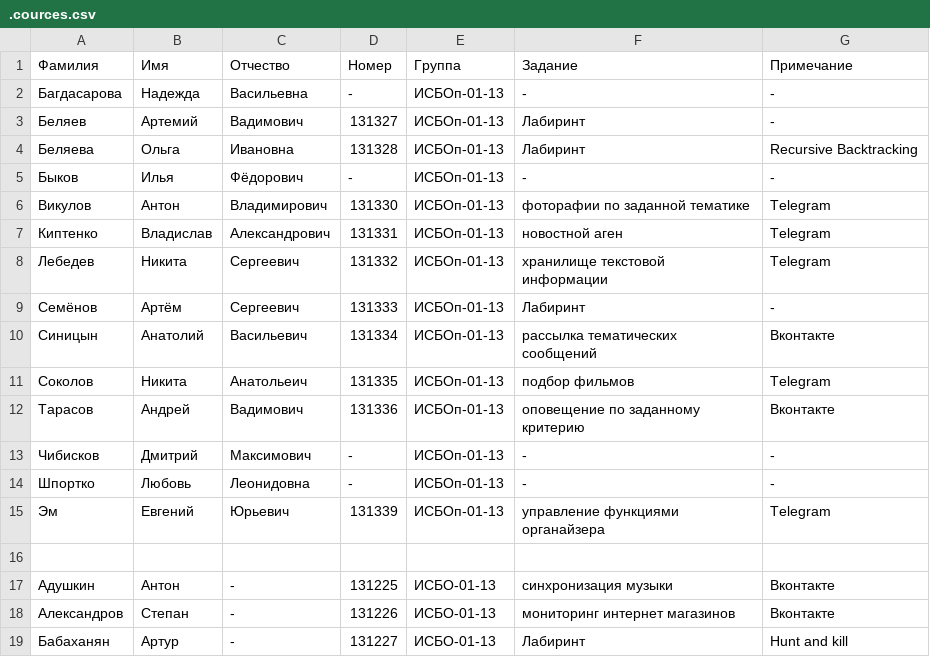
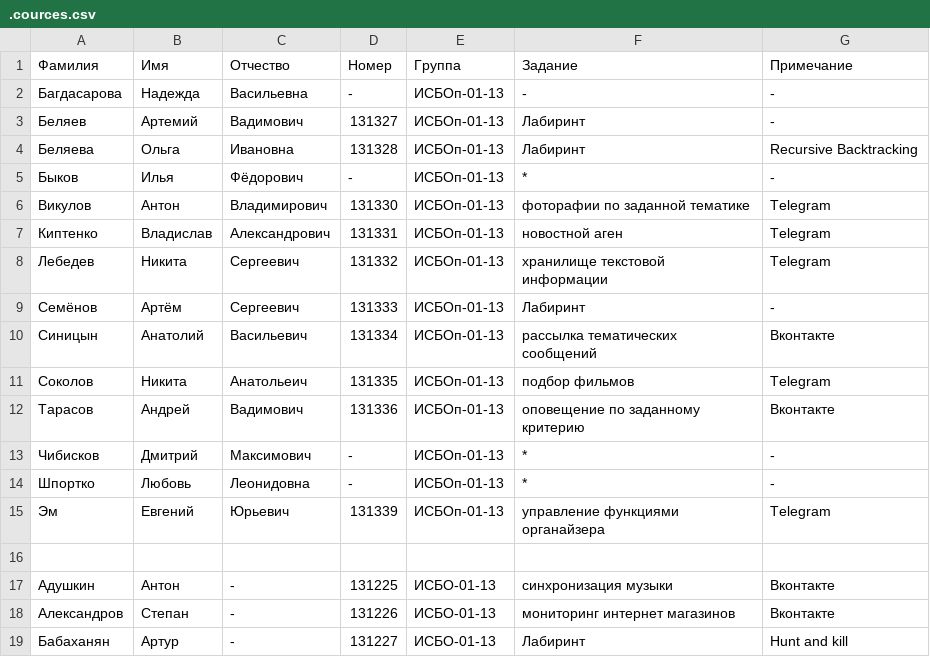
Before and after one commit to BasePractice/2015.2, a CSV file: .cources.csv, drawn as a sheet; only a part is shown.

Commit message:
Кто не у меня

```diff
--- a/.cources.csv
+++ b/.cources.csv
@@ -4,3 +4,3 @@
 Беляева,Ольга,Ивановна,131328,ИCБОп-01-13,Лабиринт,Recursive Backtracking
-Быков,Илья,Фёдорович,-,ИCБОп-01-13,-,-
+Быков,Илья,Фёдорович,-,ИCБОп-01-13,*,-
 Викулов,Антон,Владимирович,131330,ИCБОп-01-13,фоторафии по заданной тематике,Telegram
@@ -12,4 +12,4 @@
 Тарасов,Андрей,Вадимович,131336,ИCБОп-01-13,оповещение по заданному критерию,Вконтакте
-Чибисков,Дмитрий,Максимович,-,ИCБОп-01-13,-,-
-Шпортко,Любовь,Леонидовна,-,ИCБОп-01-13,-,-
+Чибисков,Дмитрий,Максимович,-,ИCБОп-01-13,*,-
+Шпортко,Любовь,Леонидовна,-,ИCБОп-01-13,*,-
 Эм,Евгений,Юрьевич,131339,ИCБОп-01-13,управление функциями органайзера,Telegram
```
